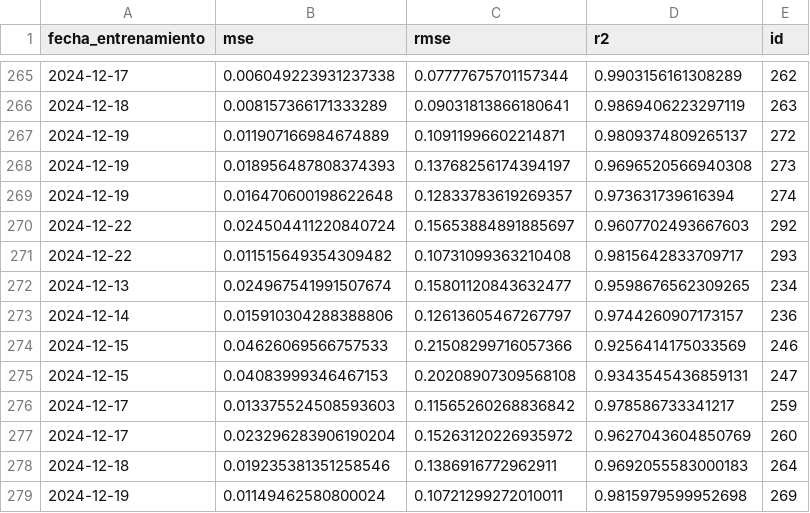
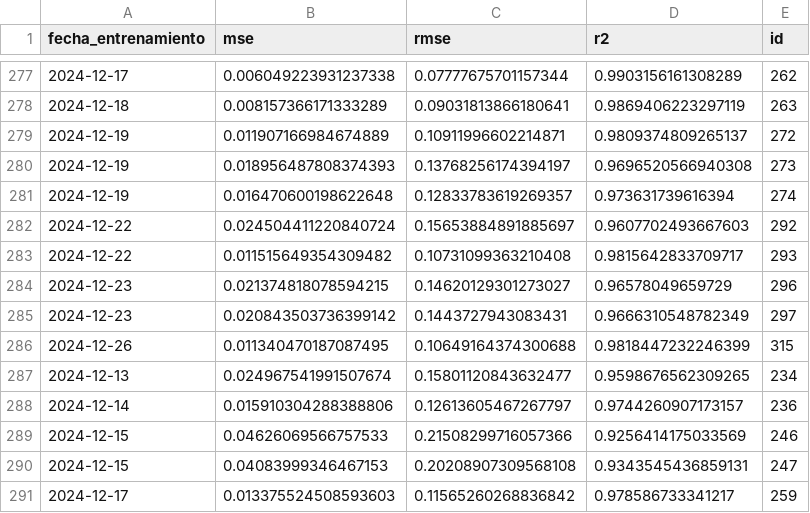
Before and after one commit to AnJoGar/Proyecto_Residuos_Electronicos_Guayaquil, a CSV file: Proyecto_residuos_electronicos/data/historial_entrenamientos.csv, drawn as a sheet; only a part is shown, gaps mark what is left out; the shorter side is filled out with more unchanged rows; the diff covers the shown part only; the diff names each change by its address in the sheet, - before the commit and + after, or states it on an @@ line.

```diff
--- a/Proyecto_residuos_electronicos/data/historial_entrenamientos.csv
+++ b/Proyecto_residuos_electronicos/data/historial_entrenamientos.csv
+row 284: 2024-12-23 | 0.021374818078594215 | 0.14620129301273027 | 0.96578049659729 | 296
+row 285: 2024-12-23 | 0.020843503736399142 | 0.1443727943083431 | 0.9666310548782349 | 297
+row 286: 2024-12-26 | 0.011340470187087495 | 0.10649164374300688 | 0.9818447232246399 | 315
```
Also changed, not shown: 21 added rows elsewhere in this file, 7 other files.
